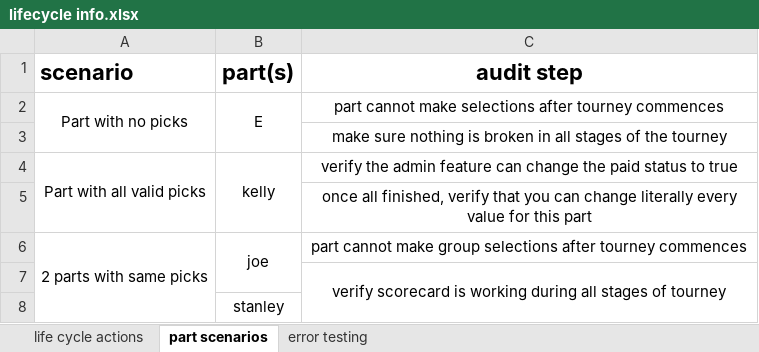
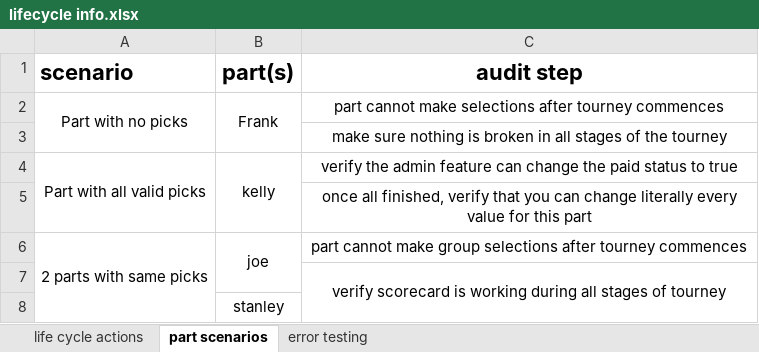
Before and after one commit to jpcollins19/world-cup-heroku, an Excel workbook: excel docs/lifecycle info.xlsx, sheet part scenarios, drawn as a sheet; values as stored, in another font and other column widths than the file's, no borders; the diff names each change by its address in the sheet, - before the commit and + after, or states it on an @@ line.

```diff
--- a/excel docs/lifecycle info.xlsx (sheet part scenarios)
+++ b/excel docs/lifecycle info.xlsx (sheet part scenarios)
-B2 (part(s)): E
+B2 (part(s)): Frank
```
Also changed, not shown: sheet life cycle actions, excel docs/java testing-audit info.xlsx, 43 other files.
